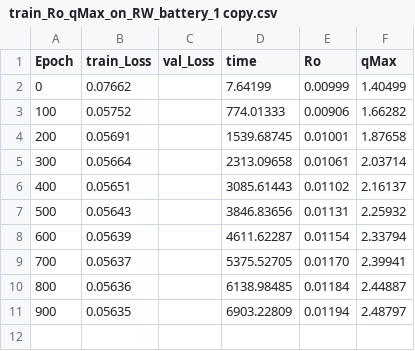
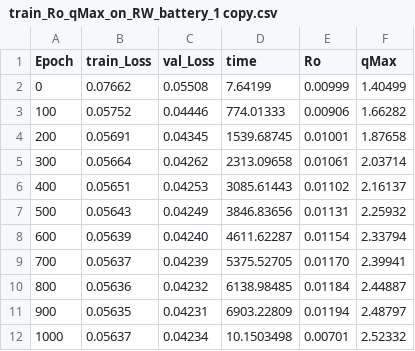
Before and after one commit to apoorvasinha183/Li-Ion-Battery-Analysis, a CSV file: torch/train_Ro_qMax_on_RW_battery_1 copy.csv, drawn as a sheet.

Commit message:
data_analysis

```diff
--- a/torch/train_Ro_qMax_on_RW_battery_1 copy.csv
+++ b/torch/train_Ro_qMax_on_RW_battery_1 copy.csv
@@ -1,11 +1,12 @@
 Epoch,train_Loss,val_Loss,time,Ro,qMax
-0  ,0.07662,,7.64199   ,0.00999,1.40499
-100,0.05752,,774.01333 ,0.00906,1.66282
-200,0.05691,,1539.68745,0.01001,1.87658
-300,0.05664,,2313.09658,0.01061,2.03714
-400,0.05651,,3085.61443,0.01102,2.16137
-500,0.05643,,3846.83656,0.01131,2.25932
-600,0.05639,,4611.62287,0.01154,2.33794
-700,0.05637,,5375.52705,0.01170,2.39941
-800,0.05636,,6138.98485,0.01184,2.44887
-900,0.05635,,6903.22809,0.01194,2.48797
+0   ,0.07662,0.05508,7.64199   ,0.00999,1.40499
+100 ,0.05752,0.04446,774.01333 ,0.00906,1.66282
+200 ,0.05691,0.04345,1539.68745,0.01001,1.87658
+300 ,0.05664,0.04262,2313.09658,0.01061,2.03714
+400 ,0.05651,0.04253,3085.61443,0.01102,2.16137
+500 ,0.05643,0.04249,3846.83656,0.01131,2.25932
+600 ,0.05639,0.04240,4611.62287,0.01154,2.33794
+700 ,0.05637,0.04239,5375.52705,0.01170,2.39941
+800 ,0.05636,0.04232,6138.98485,0.01184,2.44887
+900 ,0.05635,0.04231,6903.22809,0.01194,2.48797
+1000,0.05637,0.04234,10.1503498,0.00701,2.52332
```
Also changed, not shown: 3 other files.
